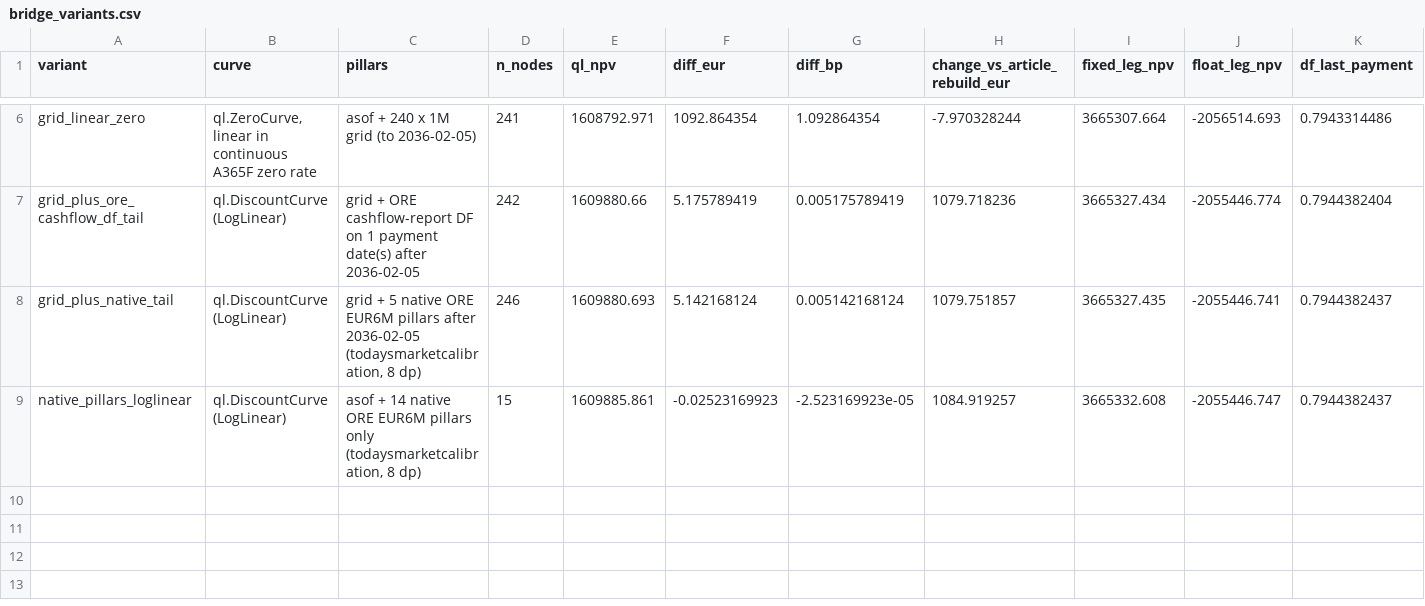
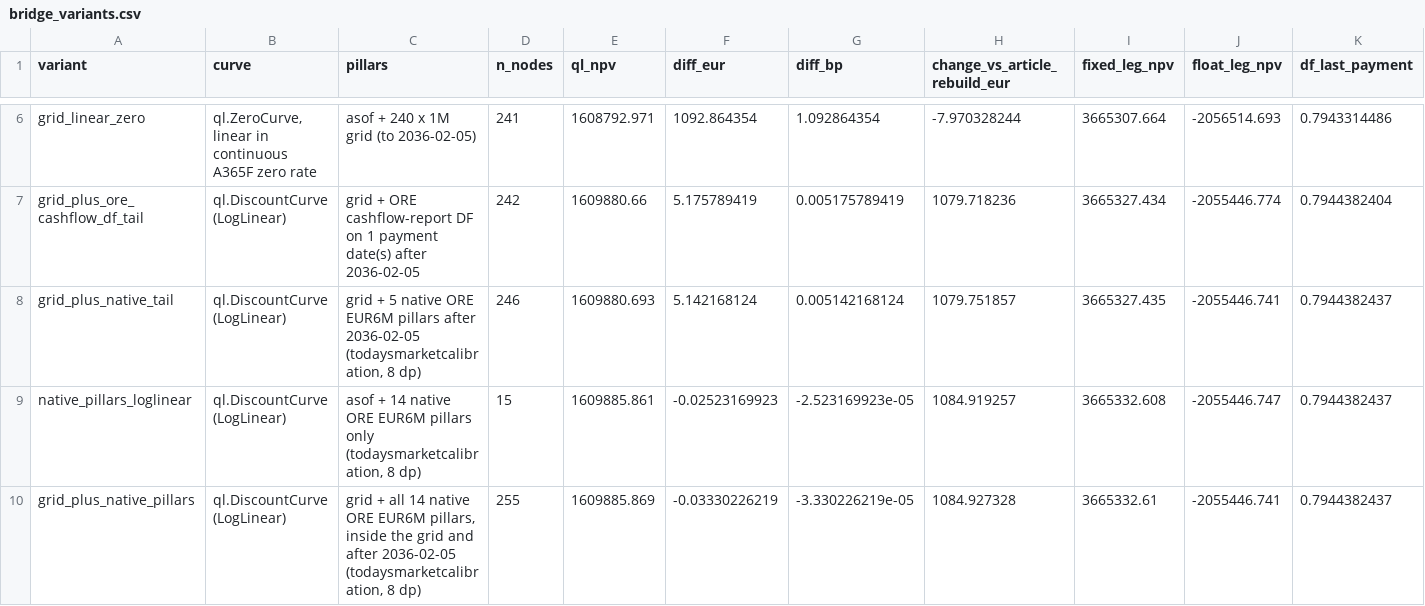
Before and after one commit to georgewilliamsss/Quant-project-, a CSV file: results/bridge_variants.csv, drawn as a sheet; only a part is shown, gaps mark what is left out; rows hold the shown columns only; the diff names each change by its address in the sheet, - before the commit and + after, or states it on an @@ line.

```diff
--- a/results/bridge_variants.csv
+++ b/results/bridge_variants.csv
+row 10: grid_plus_native_pillars | ql.DiscountCurve (LogLinear) | grid + all 14 native ORE EUR6M pillars, inside the grid and after 2036-02-05 (todaysmarketcalibration, 8 dp) | 255 | 1609885.869 | -0.03330226219 | -3.330226219e-05 | 1084.927328 | 3665332.61 | -2055446.741 | 0.7944382437
```
Also changed, not shown: 4 other files.
